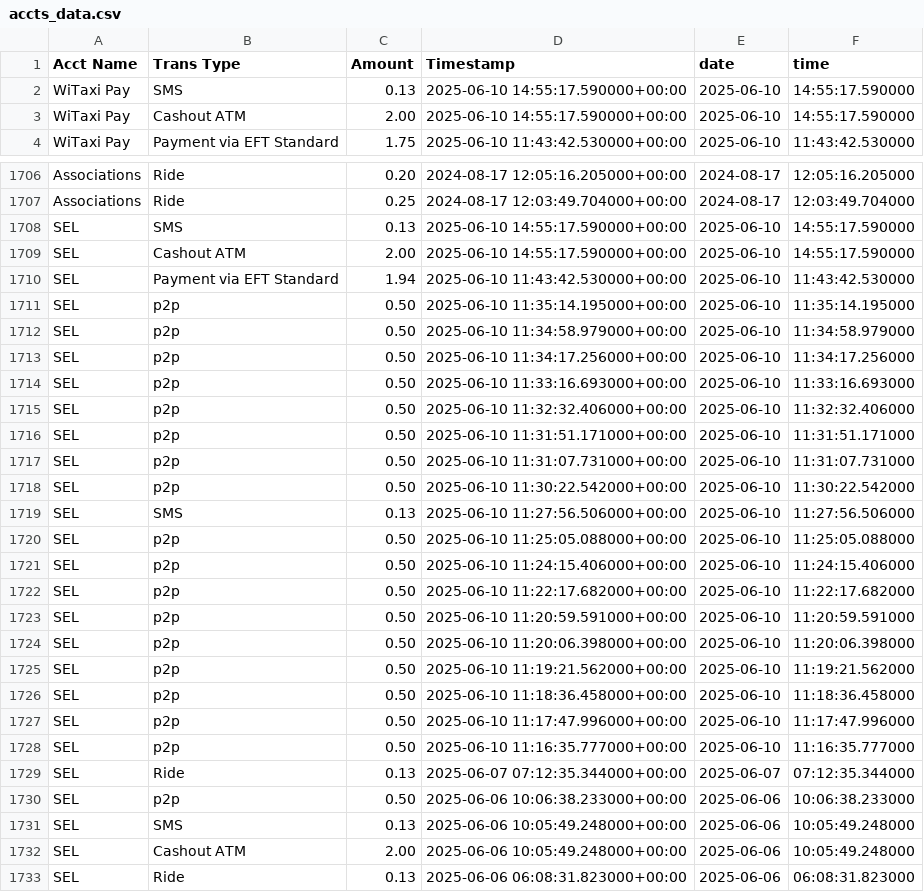
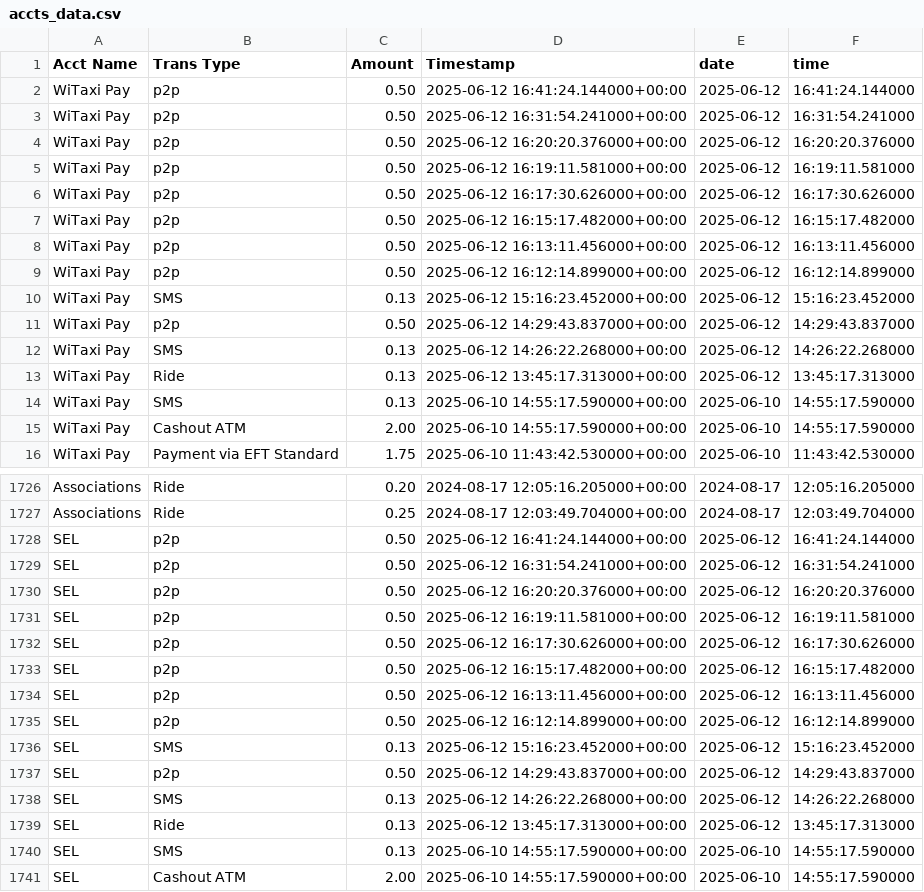
Before and after one commit to Kamal-Moha/WiTaxi-Pay-Analytics-Bhadala, a CSV file: Data/accts_data.csv, drawn as a sheet; only a part is shown, gaps mark what is left out; the shorter side is filled out with more unchanged rows; the diff covers the shown part only; the diff names each change by its address in the sheet, - before the commit and + after, or states it on an @@ line.

```diff
--- a/Data/accts_data.csv
+++ b/Data/accts_data.csv
+row 2: WiTaxi Pay | p2p | 0.50 | 2025-06-12 16:41:24.144000+00:00 | 2025-06-12 | 16:41:24.144000
+row 3: WiTaxi Pay | p2p | 0.50 | 2025-06-12 16:31:54.241000+00:00 | 2025-06-12 | 16:31:54.241000
+row 4: WiTaxi Pay | p2p | 0.50 | 2025-06-12 16:20:20.376000+00:00 | 2025-06-12 | 16:20:20.376000
+row 5: WiTaxi Pay | p2p | 0.50 | 2025-06-12 16:19:11.581000+00:00 | 2025-06-12 | 16:19:11.581000
+row 6: WiTaxi Pay | p2p | 0.50 | 2025-06-12 16:17:30.626000+00:00 | 2025-06-12 | 16:17:30.626000
+row 7: WiTaxi Pay | p2p | 0.50 | 2025-06-12 16:15:17.482000+00:00 | 2025-06-12 | 16:15:17.482000
+row 8: WiTaxi Pay | p2p | 0.50 | 2025-06-12 16:13:11.456000+00:00 | 2025-06-12 | 16:13:11.456000
+row 9: WiTaxi Pay | p2p | 0.50 | 2025-06-12 16:12:14.899000+00:00 | 2025-06-12 | 16:12:14.899000
+row 10: WiTaxi Pay | SMS | 0.13 | 2025-06-12 15:16:23.452000+00:00 | 2025-06-12 | 15:16:23.452000
+row 11: WiTaxi Pay | p2p | 0.50 | 2025-06-12 14:29:43.837000+00:00 | 2025-06-12 | 14:29:43.837000
+row 12: WiTaxi Pay | SMS | 0.13 | 2025-06-12 14:26:22.268000+00:00 | 2025-06-12 | 14:26:22.268000
+row 13: WiTaxi Pay | Ride | 0.13 | 2025-06-12 13:45:17.313000+00:00 | 2025-06-12 | 13:45:17.313000
+row 1728: SEL | p2p | 0.50 | 2025-06-12 16:41:24.144000+00:00 | 2025-06-12 | 16:41:24.144000
+row 1729: SEL | p2p | 0.50 | 2025-06-12 16:31:54.241000+00:00 | 2025-06-12 | 16:31:54.241000
+row 1730: SEL | p2p | 0.50 | 2025-06-12 16:20:20.376000+00:00 | 2025-06-12 | 16:20:20.376000
+row 1731: SEL | p2p | 0.50 | 2025-06-12 16:19:11.581000+00:00 | 2025-06-12 | 16:19:11.581000
+row 1732: SEL | p2p | 0.50 | 2025-06-12 16:17:30.626000+00:00 | 2025-06-12 | 16:17:30.626000
+row 1733: SEL | p2p | 0.50 | 2025-06-12 16:15:17.482000+00:00 | 2025-06-12 | 16:15:17.482000
+row 1734: SEL | p2p | 0.50 | 2025-06-12 16:13:11.456000+00:00 | 2025-06-12 | 16:13:11.456000
+row 1735: SEL | p2p | 0.50 | 2025-06-12 16:12:14.899000+00:00 | 2025-06-12 | 16:12:14.899000
+row 1736: SEL | SMS | 0.13 | 2025-06-12 15:16:23.452000+00:00 | 2025-06-12 | 15:16:23.452000
+row 1737: SEL | p2p | 0.50 | 2025-06-12 14:29:43.837000+00:00 | 2025-06-12 | 14:29:43.837000
+row 1738: SEL | SMS | 0.13 | 2025-06-12 14:26:22.268000+00:00 | 2025-06-12 | 14:26:22.268000
+row 1739: SEL | Ride | 0.13 | 2025-06-12 13:45:17.313000+00:00 | 2025-06-12 | 13:45:17.313000
```
Also changed, not shown: 8 added rows elsewhere in this file, 1 other file.
